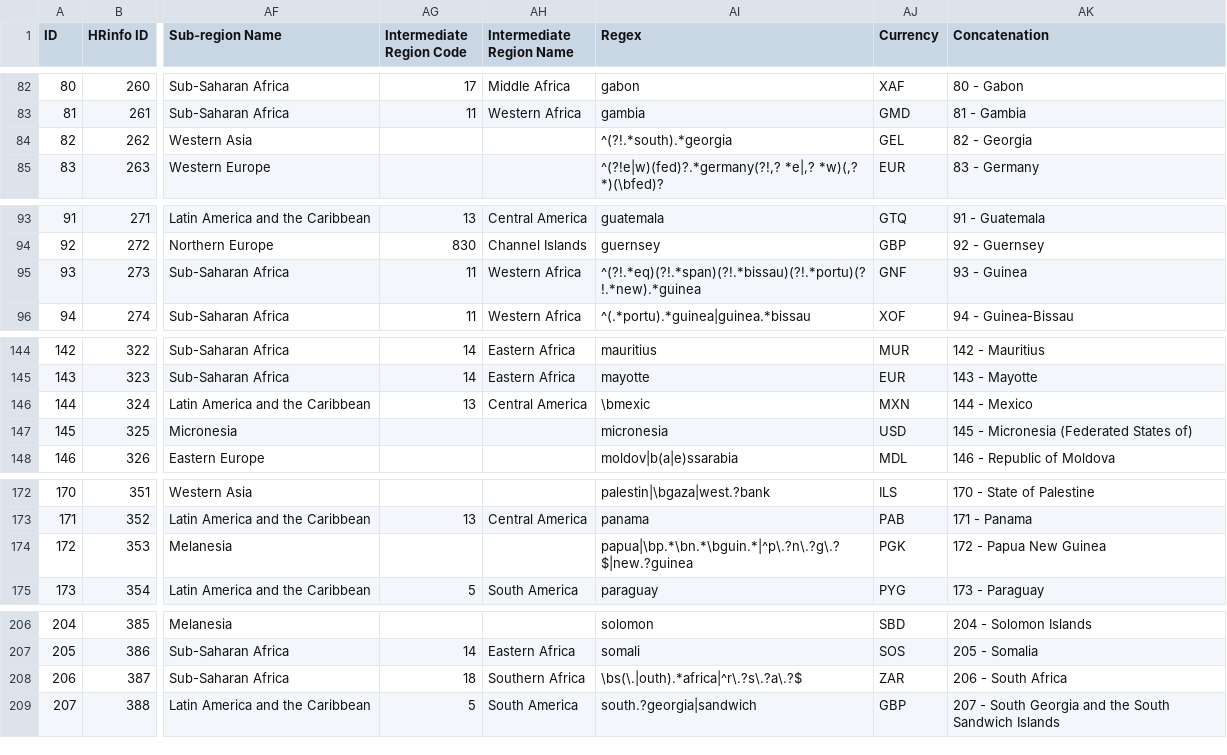
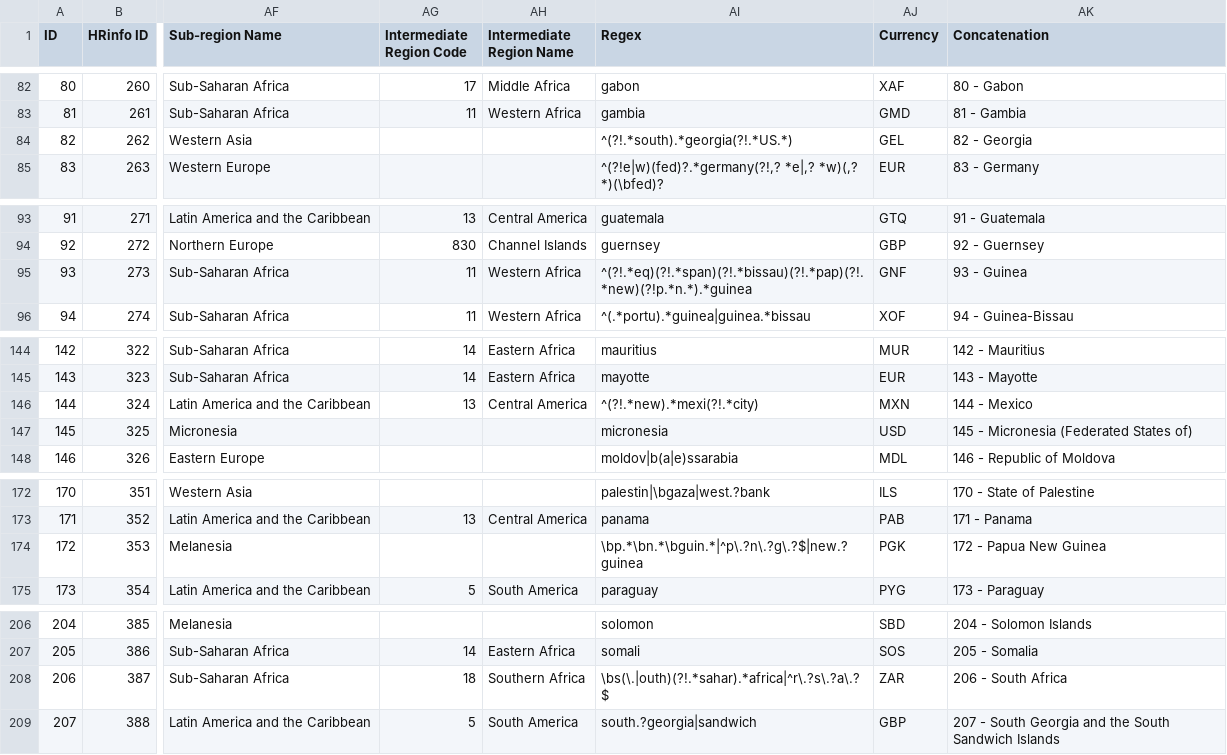
Before and after one commit to OCHA-DAP/hdx-python-country, a CSV file: src/hdx/location/Countries & Territories Taxonomy MVP - C&T Taxonomy with HXL Tags.csv, drawn as a sheet; only a part is shown, gaps mark what is left out; the diff covers the shown part only; the diff names each change by its address in the sheet, - before the commit and + after, or states it on an @@ line.

```diff
--- a/src/hdx/location/Countries & Territories Taxonomy MVP - C&T Taxonomy with HXL Tags.csv
+++ b/src/hdx/location/Countries & Territories Taxonomy MVP - C&T Taxonomy with HXL Tags.csv
-AI84 (Regex): ^(?!.*south).*georgia
+AI84 (Regex): ^(?!.*south).*georgia(?!.*US.*)
-AI95 (Regex): ^(?!.*eq)(?!.*span)(?!.*bissau)(?!.*portu)(?!.*new).*guinea
+AI95 (Regex): ^(?!.*eq)(?!.*span)(?!.*bissau)(?!.*pap)(?!.*new)(?!p.*n.*).*guinea
-AI146 (Regex): \bmexic
+AI146 (Regex): ^(?!.*new).*mexi(?!.*city)
-AI174 (Regex): papua|\bp.*\bn.*\bguin.*|^p\.?n\.?g\.?$|new.?guinea
+AI174 (Regex): \bp.*\bn.*\bguin.*|^p\.?n\.?g\.?$|new.?guinea
-AI208 (Regex): \bs(\.|outh).*africa|^r\.?s\.?a\.?$
+AI208 (Regex): \bs(\.|outh)(?!.*sahar).*africa|^r\.?s\.?a\.?$
```
Also changed, not shown: 9 edited cells elsewhere in this file.
